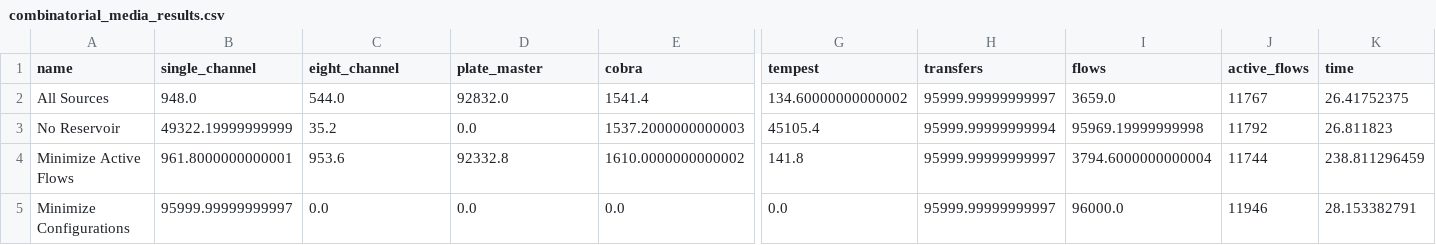
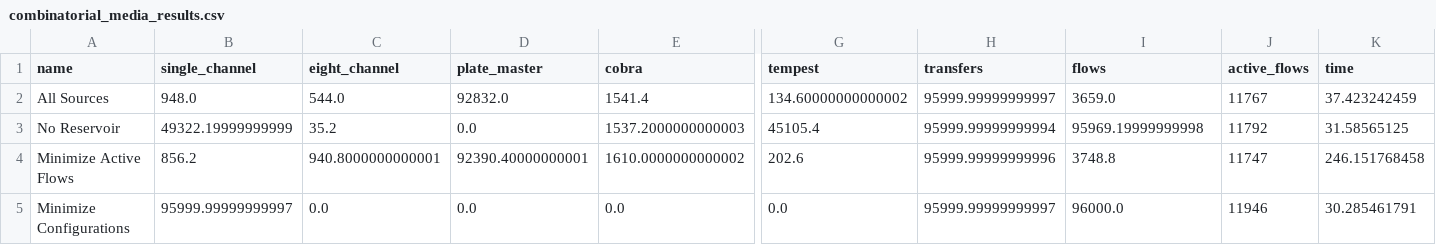
Before and after one commit to jensenlab/CHESS, a CSV file: Pourfecto/examples/combinatorial_media/combinatorial_media_results.csv, drawn as a sheet; only a part is shown, gaps mark what is left out; the diff names each change by its address in the sheet, - before the commit and + after, or states it on an @@ line.

Commit message:
add examples to docs

```diff
--- a/Pourfecto/examples/combinatorial_media/combinatorial_media_results.csv
+++ b/Pourfecto/examples/combinatorial_media/combinatorial_media_results.csv
-K2 (time): 26.41752375
+K2 (time): 37.423242459
-K3 (time): 26.811823
+K3 (time): 31.58565125
-B4 (single_channel): 961.8000000000001
+B4 (single_channel): 856.2
-C4 (eight_channel): 953.6
+C4 (eight_channel): 940.8000000000001
-D4 (plate_master): 92332.8
+D4 (plate_master): 92390.40000000001
-G4 (tempest): 141.8
+G4 (tempest): 202.6
-H4 (transfers): 95999.99999999997
+H4 (transfers): 95999.99999999996
-I4 (flows): 3794.6000000000004
+I4 (flows): 3748.8
-J4 (active_flows): 11744
+J4 (active_flows): 11747
-K4 (time): 238.811296459
+K4 (time): 246.151768458
-K5 (time): 28.153382791
+K5 (time): 30.285461791
```
Also changed, not shown: 5 other files.
